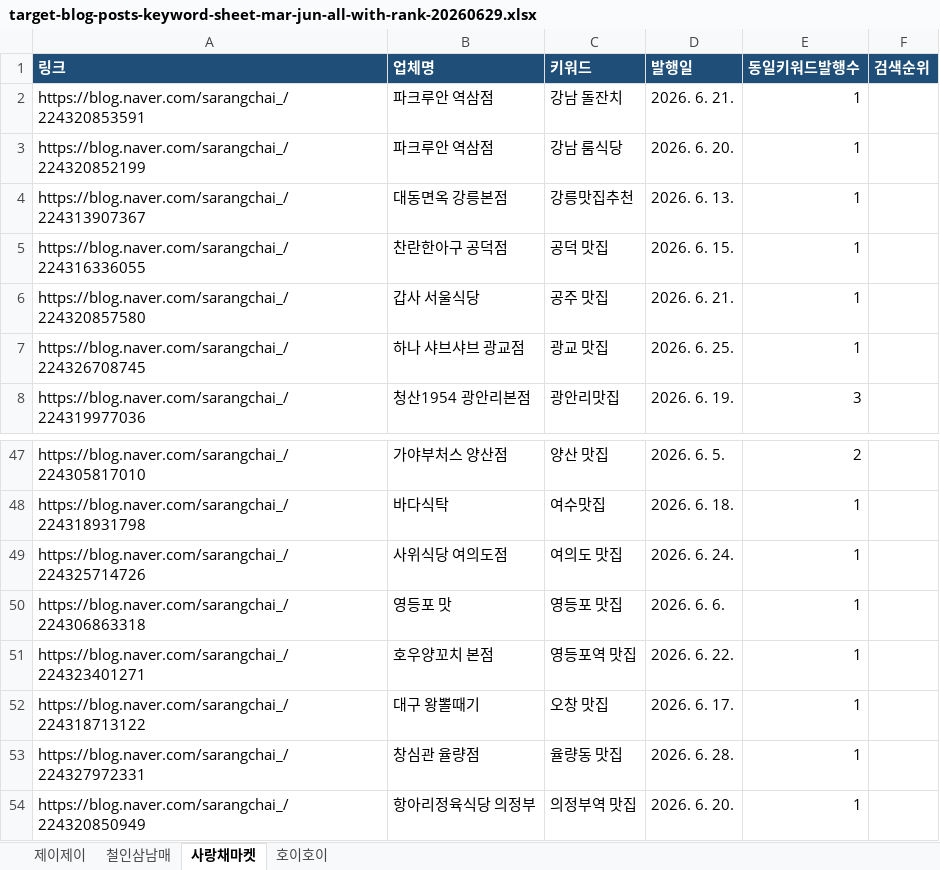
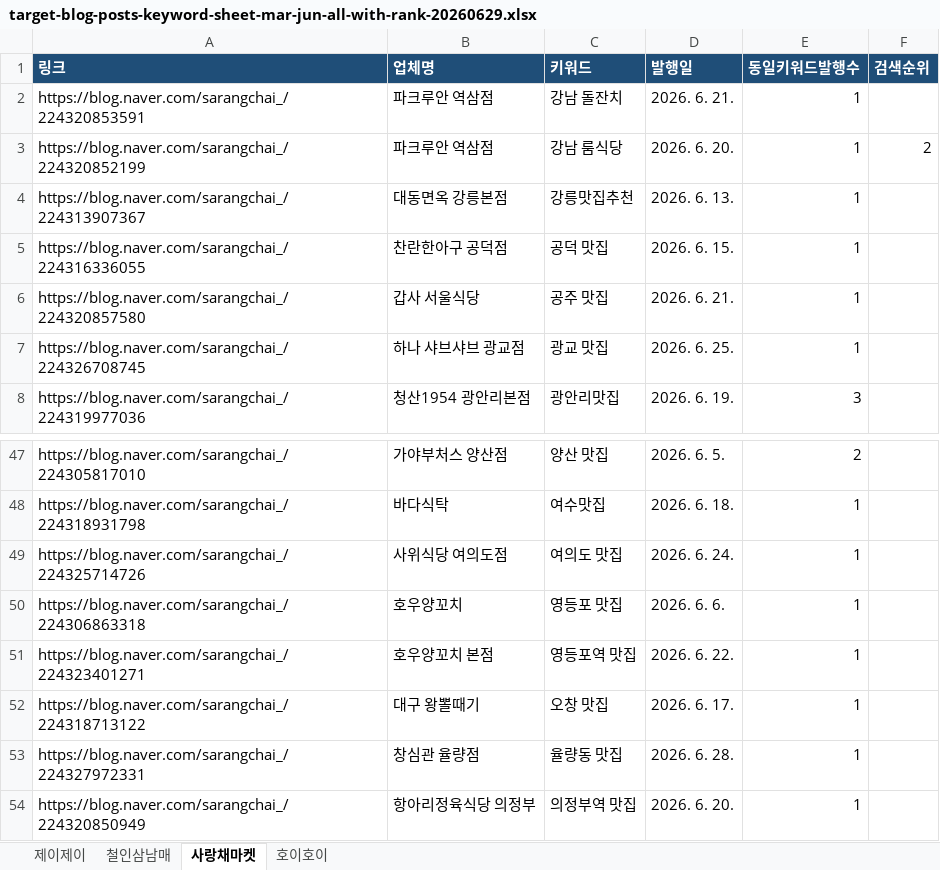
Before and after one commit to ganggyunggyu/blog-cron-bot, an Excel workbook: outputs/blog-published-ranks/target-blog-posts-keyword-sheet-mar-jun-all-with-rank-20260629.xlsx, sheet 사랑채마켓, drawn as a sheet; only a part is shown, gaps mark what is left out; values as stored, in another font and other column widths than the file's, no borders; the diff names each change by its address in the sheet, - before the commit and + after, or states it on an @@ line.

```diff
--- a/outputs/blog-published-ranks/target-blog-posts-keyword-sheet-mar-jun-all-with-rank-20260629.xlsx (sheet 사랑채마켓)
+++ b/outputs/blog-published-ranks/target-blog-posts-keyword-sheet-mar-jun-all-with-rank-20260629.xlsx (sheet 사랑채마켓)
-F3 (검색순위): (empty)
+F3 (검색순위): 2
-B50 (업체명): 영등포 맛
+B50 (업체명): 호우양꼬치
```
Also changed, not shown: sheet 제이제이, sheet 철인삼남매, sheet 호이호이, 8 other files.
